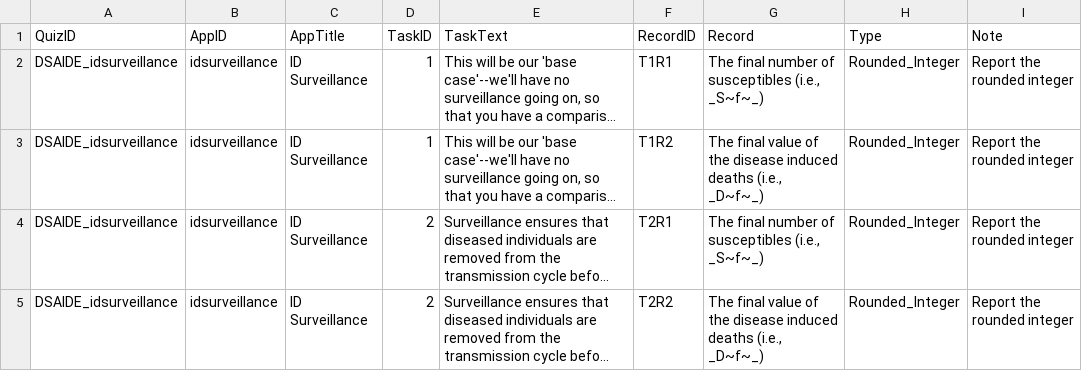
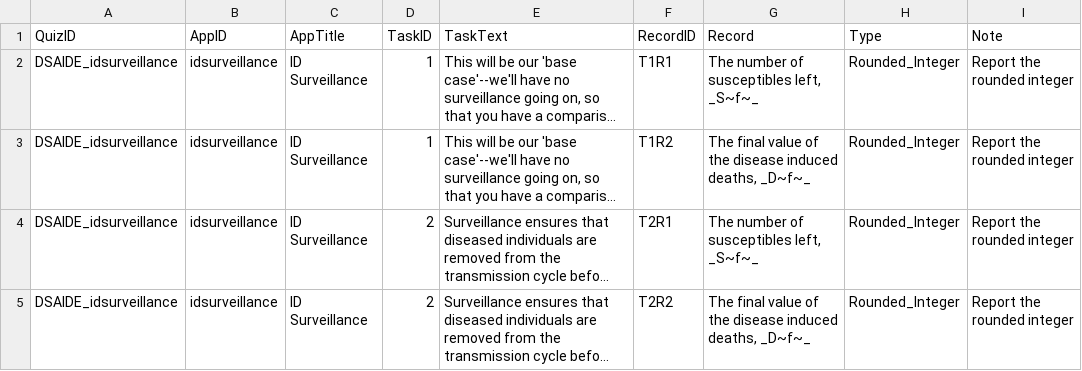
Before and after one commit to ahgroup/DSAIDE, a TSV file: inst/appinformation/idsurveillance_tasktable.tsv, drawn as a sheet; only a part is shown; long unchanged cells end in …; the diff covers the shown part only; the diff names each change by its address in the sheet, - before the commit and + after, or states it on an @@ line.

```diff
--- a/inst/appinformation/idsurveillance_tasktable.tsv
+++ b/inst/appinformation/idsurveillance_tasktable.tsv
-G2 (Record): The final number of susceptibles (i.e., _S~f~_)
+G2 (Record): The number of susceptibles left, _S~f~_
-G3 (Record): …disease induced deaths (i.e., _D~f~_)
+G3 (Record): …disease induced deaths, _D~f~_
-G4 (Record): The final number of susceptibles (i.e., _S~f~_)
+G4 (Record): The number of susceptibles left, _S~f~_
-G5 (Record): …disease induced deaths (i.e., _D~f~_)
+G5 (Record): …disease induced deaths, _D~f~_
```
Also changed, not shown: 4 added rows and 32 edited cells elsewhere in this file, 15 other files.
